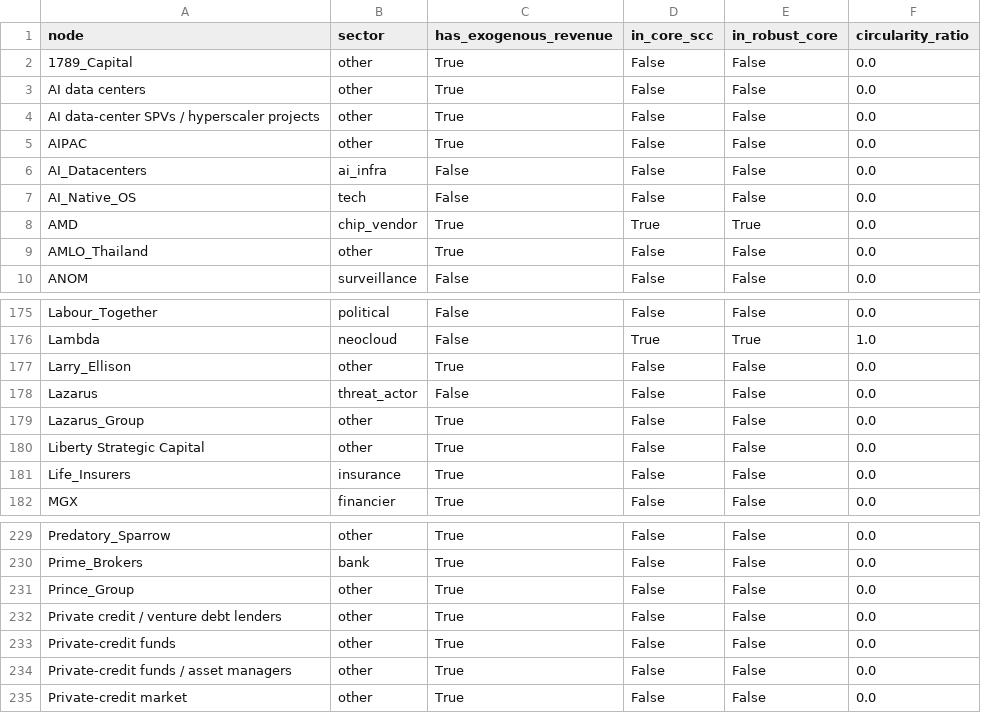
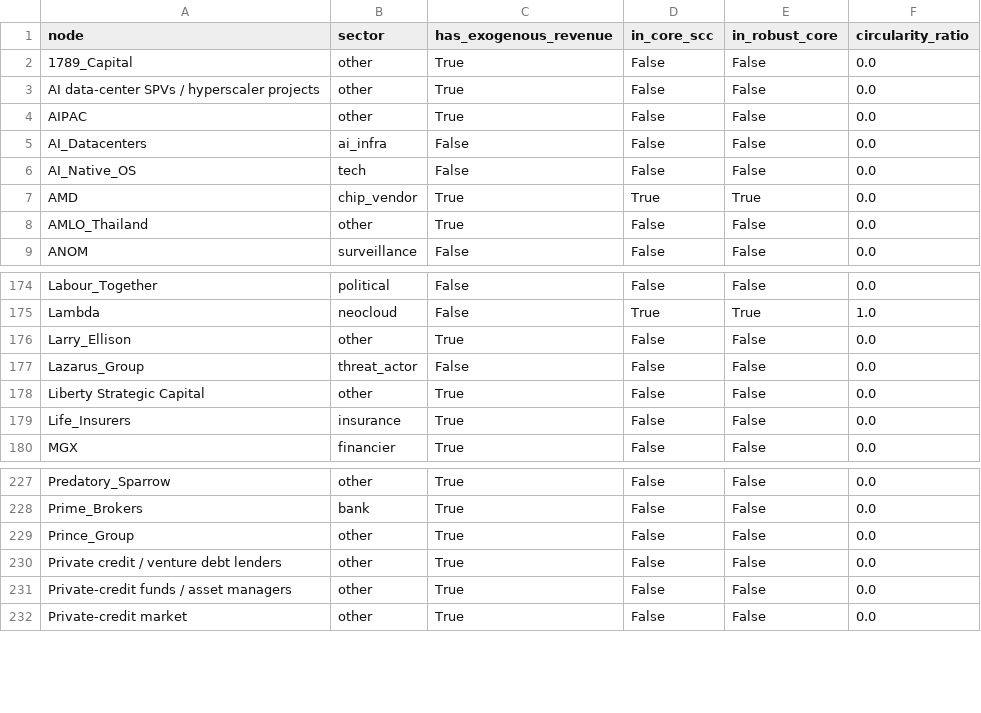
Before and after one commit to pq-cybarg/bubble-map, a CSV file: data/entities.csv, drawn as a sheet; only a part is shown, gaps mark what is left out.

```diff
--- a/data/entities.csv
+++ b/data/entities.csv
@@ -2,3 +2,2 @@ node,sector,has_exogenous_revenue,in_core_scc,in_robust_core,circularity_ratio
 1789_Capital,other,True,False,False,0.0
-AI data centers,other,True,False,False,0.0
 AI data-center SPVs / hyperscaler projects,other,True,False,False,0.0
@@ -177,4 +176,3 @@ Lambda,neocloud,False,True,True,1.0
 Larry_Ellison,other,True,False,False,0.0
-Lazarus,threat_actor,False,False,False,0.0
-Lazarus_Group,other,True,False,False,0.0
+Lazarus_Group,threat_actor,False,False,False,0.0
 Liberty Strategic Capital,other,True,False,False,0.0
@@ -232,3 +230,2 @@ Prince_Group,other,True,False,False,0.0
 Private credit / venture debt lenders,other,True,False,False,0.0
-Private-credit funds,other,True,False,False,0.0
 Private-credit funds / asset managers,other,True,False,False,0.0
```
Also changed, not shown: data/edges.csv, 18 other files.
